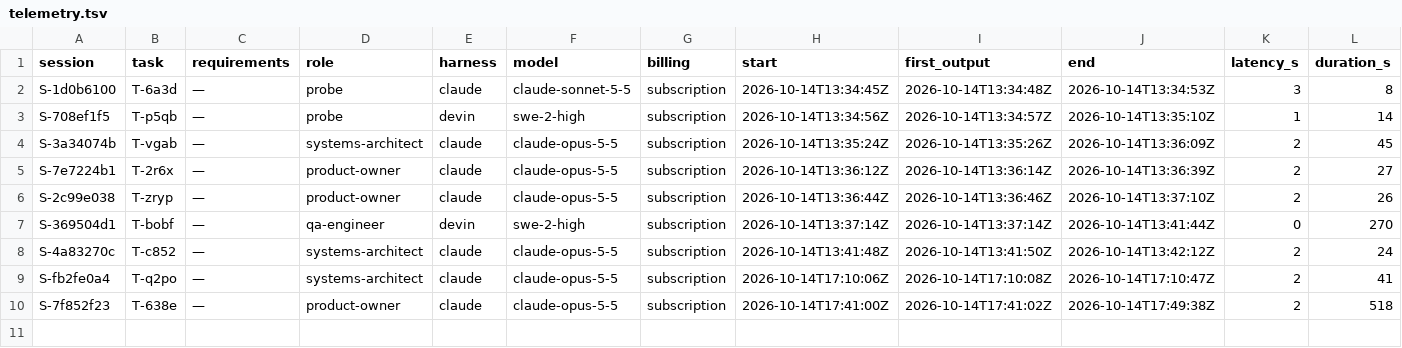
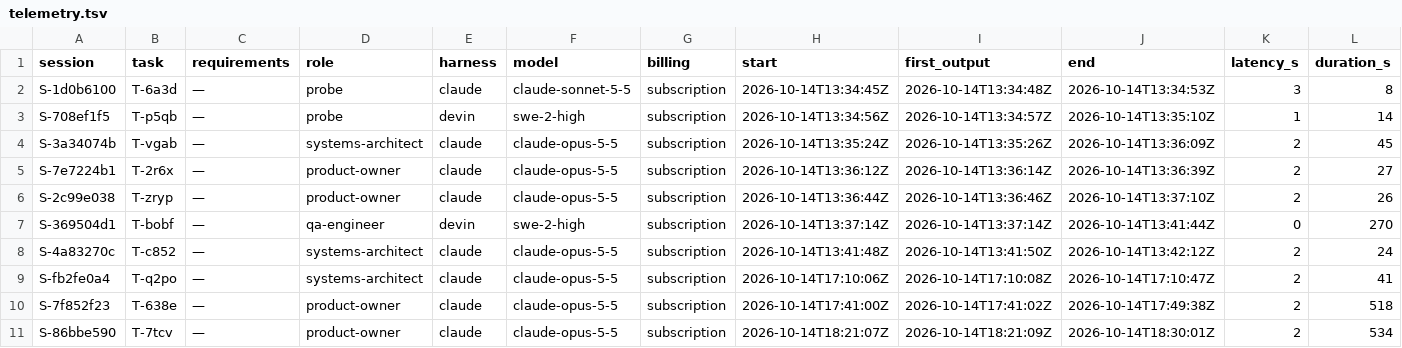
Before and after one commit to pharzam/layup-uat-m2d, a TSV file: telemetry.tsv, drawn as a sheet; only a part is shown; rows hold the shown columns only; the diff names each change by its address in the sheet, - before the commit and + after, or states it on an @@ line.

```diff
--- a/telemetry.tsv
+++ b/telemetry.tsv
+row 11: S-86bbe590 | T-7tcv | — | product-owner | claude | claude-opus-5-5 | subscription | 2026-10-14T18:21:07Z | 2026-10-14T18:21:09Z | 2026-10-14T18:30:01Z | 2 | 534
```
Also changed, not shown: 25 other files.
